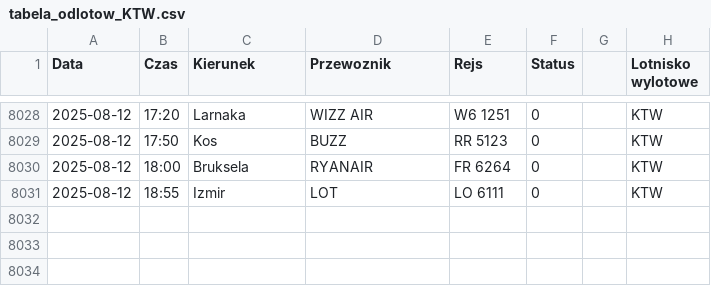
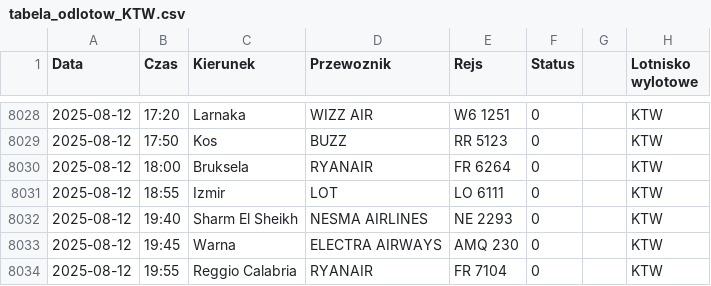
Before and after one commit to dariazielinska/departures-scraper, a CSV file: scraper/scraper_output/tabela_odlotow_KTW.csv, drawn as a sheet; only a part is shown, gaps mark what is left out; the diff names each change by its address in the sheet, - before the commit and + after, or states it on an @@ line.

```diff
--- a/scraper/scraper_output/tabela_odlotow_KTW.csv
+++ b/scraper/scraper_output/tabela_odlotow_KTW.csv
+row 8032: 2025-08-12 | 19:40 | Sharm El Sheikh | NESMA AIRLINES | NE 2293 | 0 |  | KTW
+row 8033: 2025-08-12 | 19:45 | Warna | ELECTRA AIRWAYS | AMQ 230 | 0 |  | KTW
+row 8034: 2025-08-12 | 19:55 | Reggio Calabria | RYANAIR | FR 7104 | 0 |  | KTW
```
Also changed, not shown: scraper/scraper_output/tabela_odlotow_GDN.csv, scraper/scraper_output/tabela_odlotow_RZE.csv, 2 other files.
